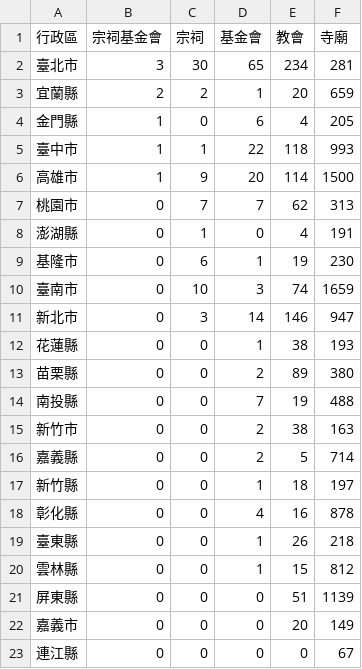
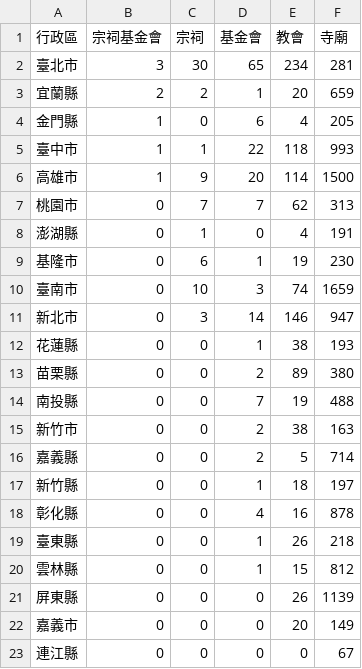
Before and after one commit to kiang/religion, a CSV file: data/count.csv, drawn as a sheet.

```diff
--- a/data/count.csv
+++ b/data/count.csv
@@ -20,3 +20,3 @@
 雲林縣,0,0,1,15,812
-屏東縣,0,0,0,51,1139
+屏東縣,0,0,0,26,1139
 嘉義市,0,0,0,20,149
```
Also changed, not shown: data/missing.csv, 24 other files.
